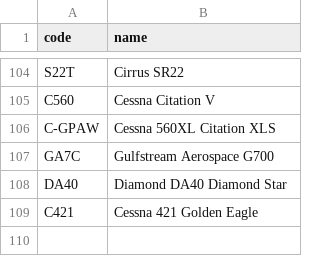
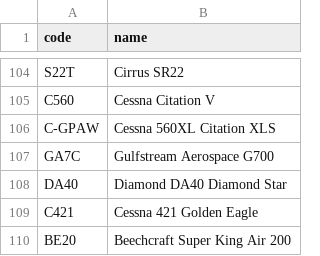
Before and after one commit to kds54/MMM-Planefinder, a CSV file: aircraft.csv, drawn as a sheet; only a part is shown, gaps mark what is left out.

Commit message:
Update aircraft.csv

```diff
--- a/aircraft.csv
+++ b/aircraft.csv
@@ -109 +109,2 @@ DA40,Diamond DA40 Diamond Star
 C421,Cessna 421 Golden Eagle
+BE20,Beechcraft Super King Air 200
```
